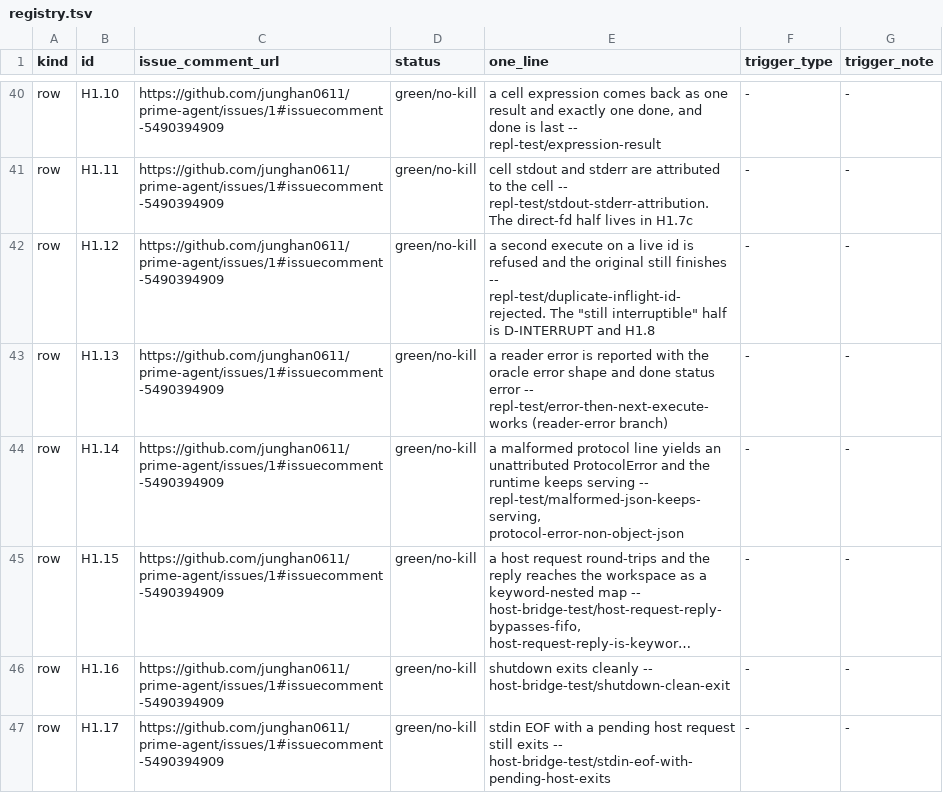
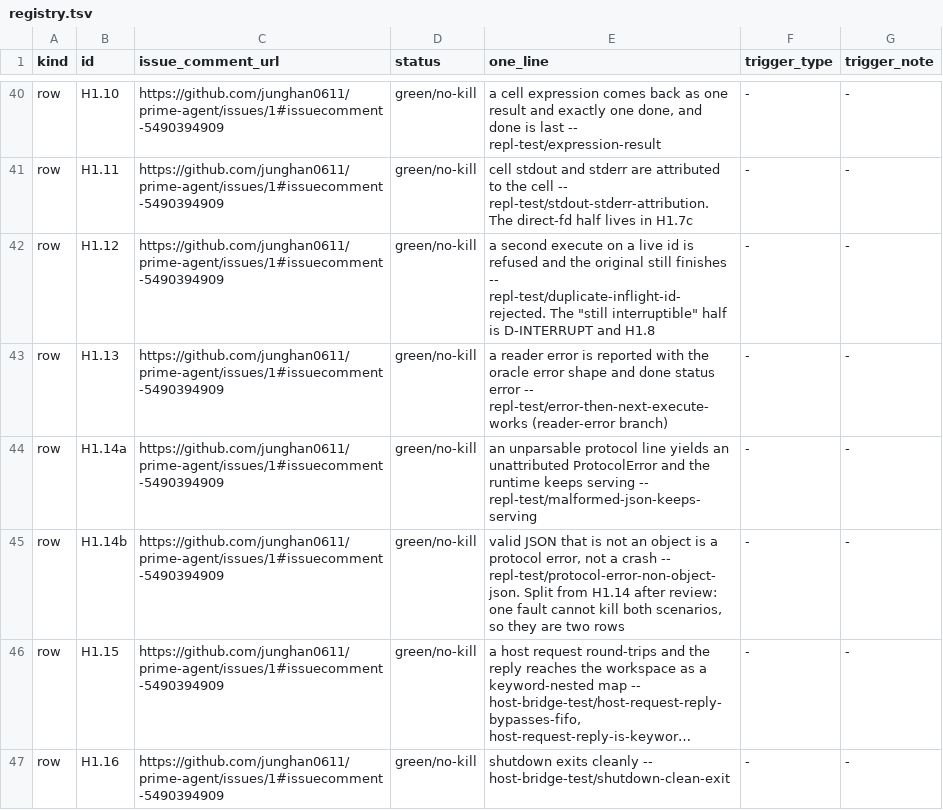
Before and after one commit to junghan0611/prime-agent, a TSV file: evals/coverage-denominator/registry.tsv, drawn as a sheet; only a part is shown, gaps mark what is left out; the shorter side is filled out with more unchanged rows; long unchanged cells end in …; the diff names each change by its address in the sheet, - before the commit and + after, or states it on an @@ line.

Commit message:
fix(evals): stop the gate from speaking for rows it never looked at
"36 of 36 referenced rows" was a statement about the 36 rows an oracle test
terminates at. Fifteen more exist, including the three original H1 rows
that already carry kills and every weakened or declared-divergence row. If
the referenced set all reached PASS, nothing in the output would have
distinguished that from finished. Unreferenced is legitimate -- a row can
come from the contract doc rather than an oracle test -- but unexamined is
not, so the gate now prints both sets.

H4.1b was green under an implementation that ignores the override
entirely: it pointed the override at (which "sh") and then only checked
that echo worked. The shell now announces which binary ran, so the row
asserts the selection rather than the string being accepted. Finding a
lever to pull from outside and finding a contract the green actually bites
are two separate questions, and this row had only passed the first.

H1.14 pointed at two scenarios -- an unparsable line and valid JSON that is
not an object -- which no single fault can kill together. Two rows now.

```diff
--- a/evals/coverage-denominator/registry.tsv
+++ b/evals/coverage-denominator/registry.tsv
-B44 (id): H1.14
+B44 (id): H1.14a
-E44 (one_line): a malformed protocol line yields an unattributed ProtocolError and the runtime keeps serving -- repl-test/malformed-json-keeps-serving, protocol-error-non-object-json
+E44 (one_line): an unparsable protocol line yields an unattributed ProtocolError and the runtime keeps serving -- repl-test/malformed-json-keeps-serving
+row 45: row | H1.14b | https://github.com/junghan0611/prime-agent/issues/1#issuecomment-5490394909 | green/no-kill | valid JSON that is not an object is a protocol error, not a crash -- repl-test/protocol-error-non-object-json. Split from H1.14 after review: one fault cannot kill both scenarios, so they are two rows | - | -
```
Also changed, not shown: evals/coverage-denominator/manifest.tsv, 2 other files.
